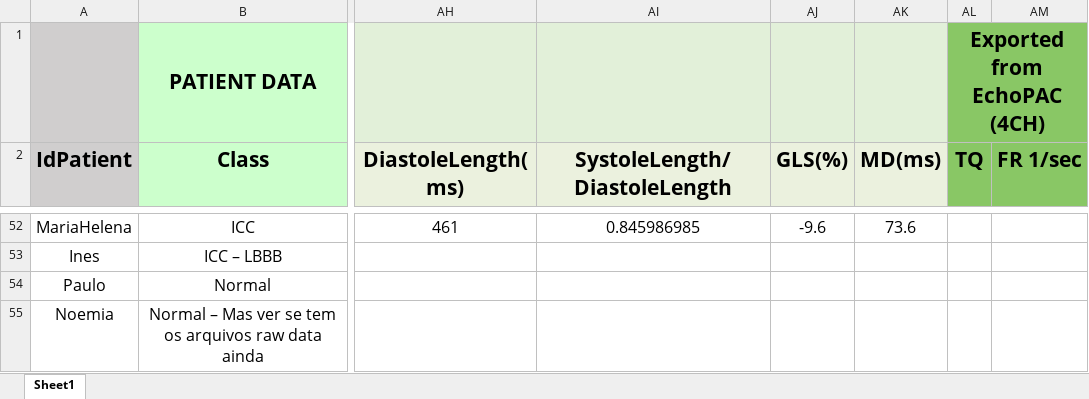
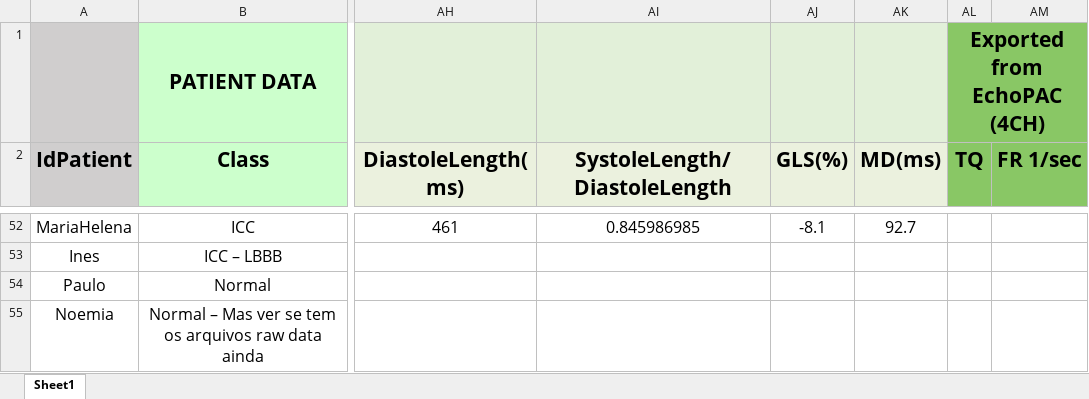
Before and after one commit to GPDS/Public-D-Station, an Excel workbook: Patients_DB.xlsx, sheet Sheet1, drawn as a sheet; only a part is shown, gaps mark what is left out; values as stored, in another font and other column widths than the file's, no borders; the diff covers the shown part only; the diff names each change by its address in the sheet, - before the commit and + after, or states it on an @@ line.

```diff
--- a/Patients_DB.xlsx (sheet Sheet1)
+++ b/Patients_DB.xlsx (sheet Sheet1)
-AJ52 (GLS(%)): -9.6
+AJ52 (GLS(%)): -8.1
-AK52 (MD(ms)): 73.6
+AK52 (MD(ms)): 92.7
```
Also changed, not shown: 63 edited cells elsewhere in this sheet, 3 other files.
